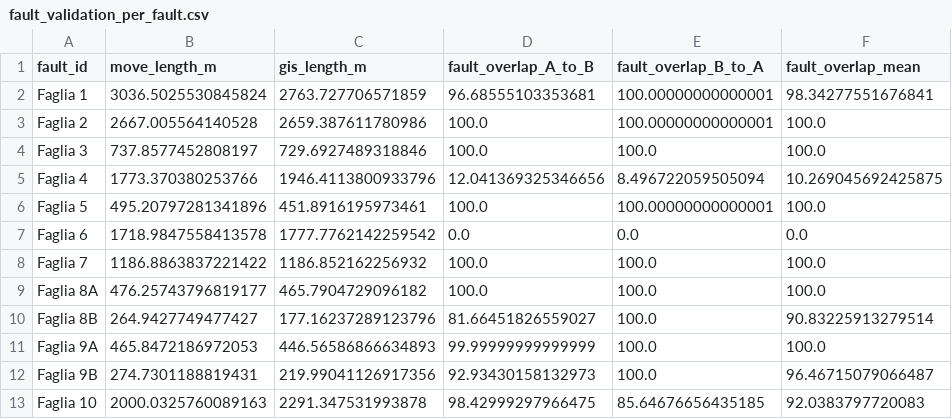
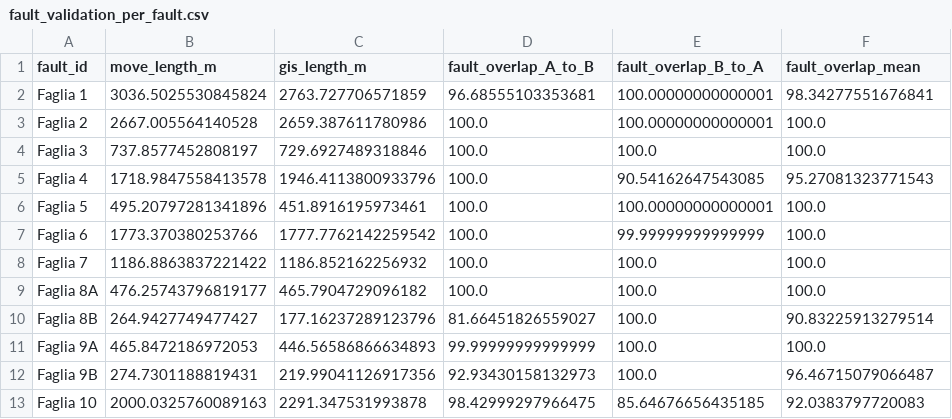
Before and after one commit to DanieleBuson/GeoSurface_Accuracy_custom, a CSV file: output_results_original/fault_validation_per_fault.csv, drawn as a sheet.

Commit message:
move error solved, lacking move licence temp

```diff
--- a/output_results_original/fault_validation_per_fault.csv
+++ b/output_results_original/fault_validation_per_fault.csv
@@ -4,5 +4,5 @@ Faglia 2,2667.005564140528,2659.387611780986,100.0,100.00000000000001,100.0
 Faglia 3,737.8577452808197,729.6927489318846,100.0,100.0,100.0
-Faglia 4,1773.370380253766,1946.4113800933796,12.041369325346656,8.496722059505094,10.269045692425875
+Faglia 4,1718.9847558413578,1946.4113800933796,100.0,90.54162647543085,95.27081323771543
 Faglia 5,495.20797281341896,451.8916195973461,100.0,100.00000000000001,100.0
-Faglia 6,1718.9847558413578,1777.7762142259542,0.0,0.0,0.0
+Faglia 6,1773.370380253766,1777.7762142259542,100.0,99.99999999999999,100.0
 Faglia 7,1186.8863837221422,1186.852162256932,100.0,100.0,100.0
```
Also changed, not shown: 39 other files.
